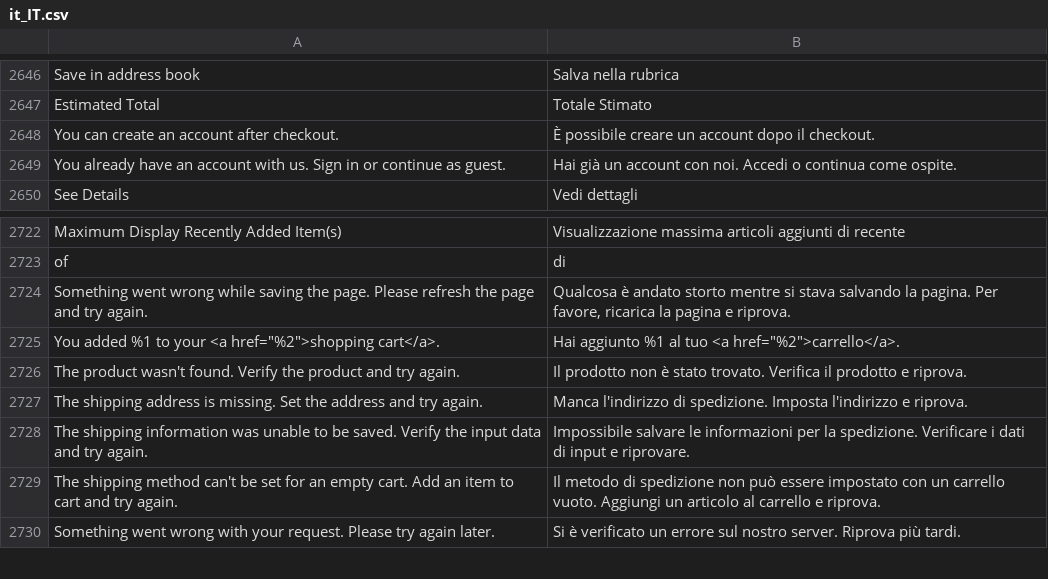
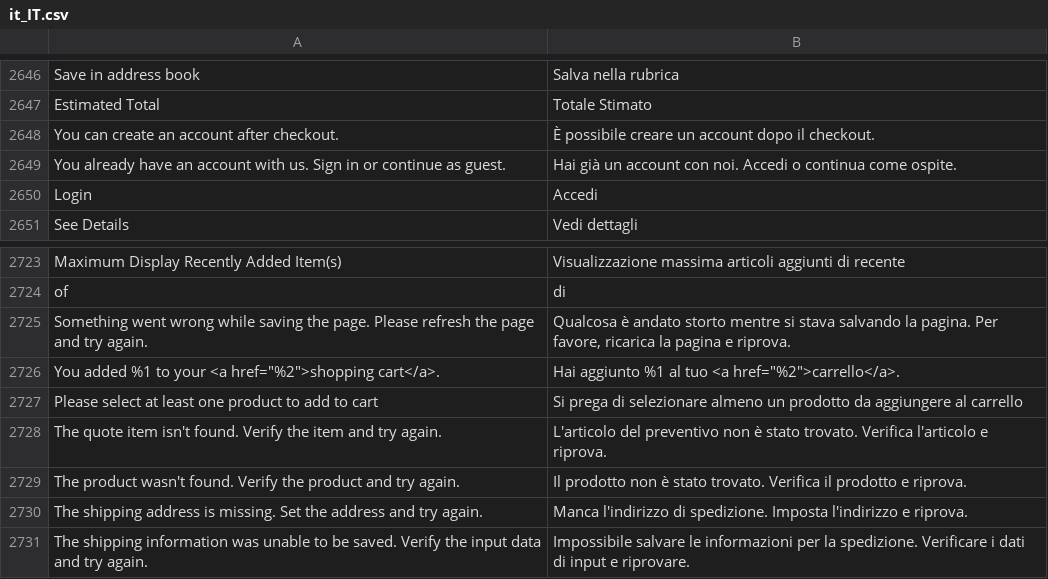
Before and after one commit to magento-l10n/language-it_IT, a CSV file: it_IT.csv, drawn as a sheet; only a part is shown, gaps mark what is left out; the shorter side is filled out with more unchanged rows; the diff names each change by its address in the sheet, - before the commit and + after, or states it on an @@ line.

Commit message:
Updating translations from Crowdin.

```diff
--- a/it_IT.csv
+++ b/it_IT.csv
+row 2650: Login | Accedi
+row 2727: Please select at least one product to add to cart | Si prega di selezionare almeno un prodotto da aggiungere al carrello
+row 2728: The quote item isn't found. Verify the item and try again. | L'articolo del preventivo non è stato trovato. Verifica l'articolo e riprova.
```
Also changed, not shown: 1 other file.
